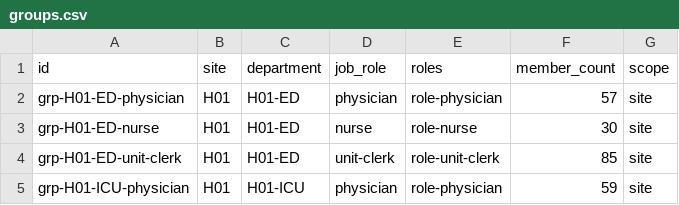
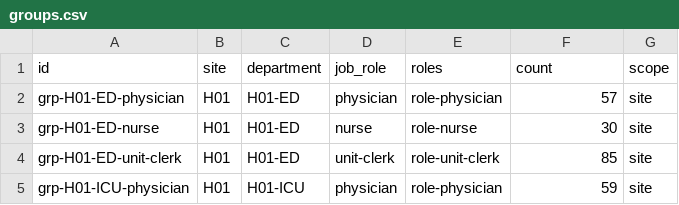
Before and after one commit to sudarshan032/northwind-drift-agent, a CSV file: data_demo/identity/groups.csv, drawn as a sheet; only a part is shown.

Commit message:
Review #2 fixes: local DICOM routes, weekly tier-3 backups, group count, stronger determinism/D3/discovery/residency tests

```diff
--- a/data_demo/identity/groups.csv
+++ b/data_demo/identity/groups.csv
@@ -1,2 +1,2 @@
-id,site,department,job_role,roles,member_count,scope
+id,site,department,job_role,roles,count,scope
 grp-H01-ED-physician,H01,H01-ED,physician,role-physician,57,site
```
Also changed, not shown: 12 other files.
